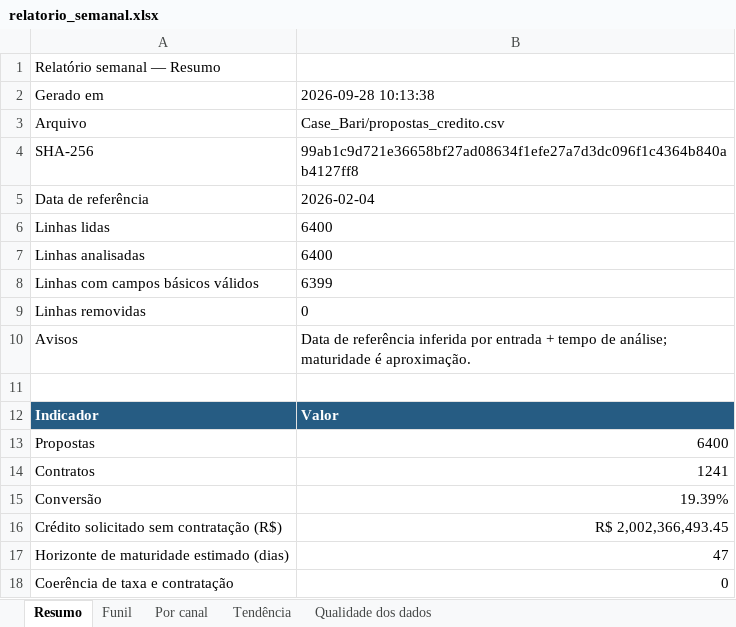
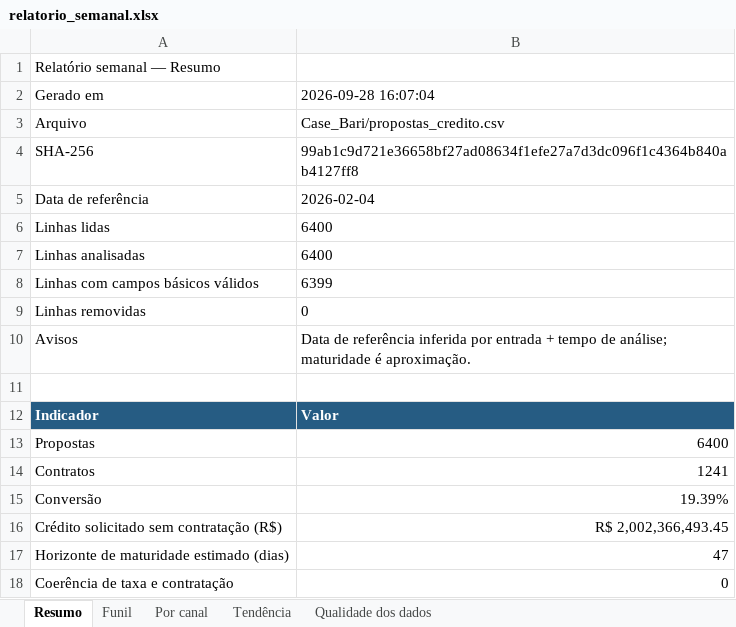
Before and after one commit to PedroStahel/BariEstagio, an Excel workbook: outputs/relatorio_semanal.xlsx, sheet Resumo, drawn as a sheet; values as stored, in another font and other column widths than the file's, no borders; the diff names each change by its address in the sheet, - before the commit and + after, or states it on an @@ line.

```diff
--- a/outputs/relatorio_semanal.xlsx (sheet Resumo)
+++ b/outputs/relatorio_semanal.xlsx (sheet Resumo)
-B2: 2026-09-28 10:13:38
+B2: 2026-09-28 16:07:04
```
Also changed, not shown: sheet Por canal, sheet Qualidade dos dados, sheet Funil, sheet Tendência, 19 other files.
